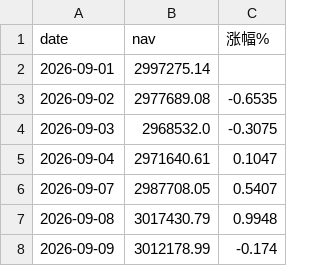
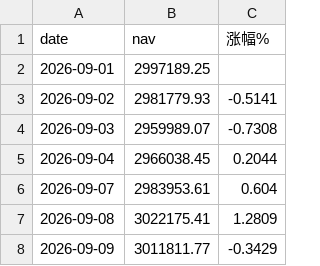
Before and after one commit to bianzhishui/quant_trading_01, a CSV file: output/daily_nav_aum300w.csv, drawn as a sheet.

```diff
--- a/output/daily_nav_aum300w.csv
+++ b/output/daily_nav_aum300w.csv
@@ -1,8 +1,8 @@
 date,nav,涨幅%
-2026-09-01,2997275.14,
-2026-09-02,2977689.08,-0.6535
-2026-09-03,2968532.0,-0.3075
-2026-09-04,2971640.61,0.1047
-2026-09-07,2987708.05,0.5407
-2026-09-08,3017430.79,0.9948
-2026-09-09,3012178.99,-0.174
+2026-09-01,2997189.25,
+2026-09-02,2981779.93,-0.5141
+2026-09-03,2959989.07,-0.7308
+2026-09-04,2966038.45,0.2044
+2026-09-07,2983953.61,0.604
+2026-09-08,3022175.41,1.2809
+2026-09-09,3011811.77,-0.3429
```
Also changed, not shown: output/daily_nav_aum100w.csv, output/daily_nav_aum600w.csv, 27 other files.
